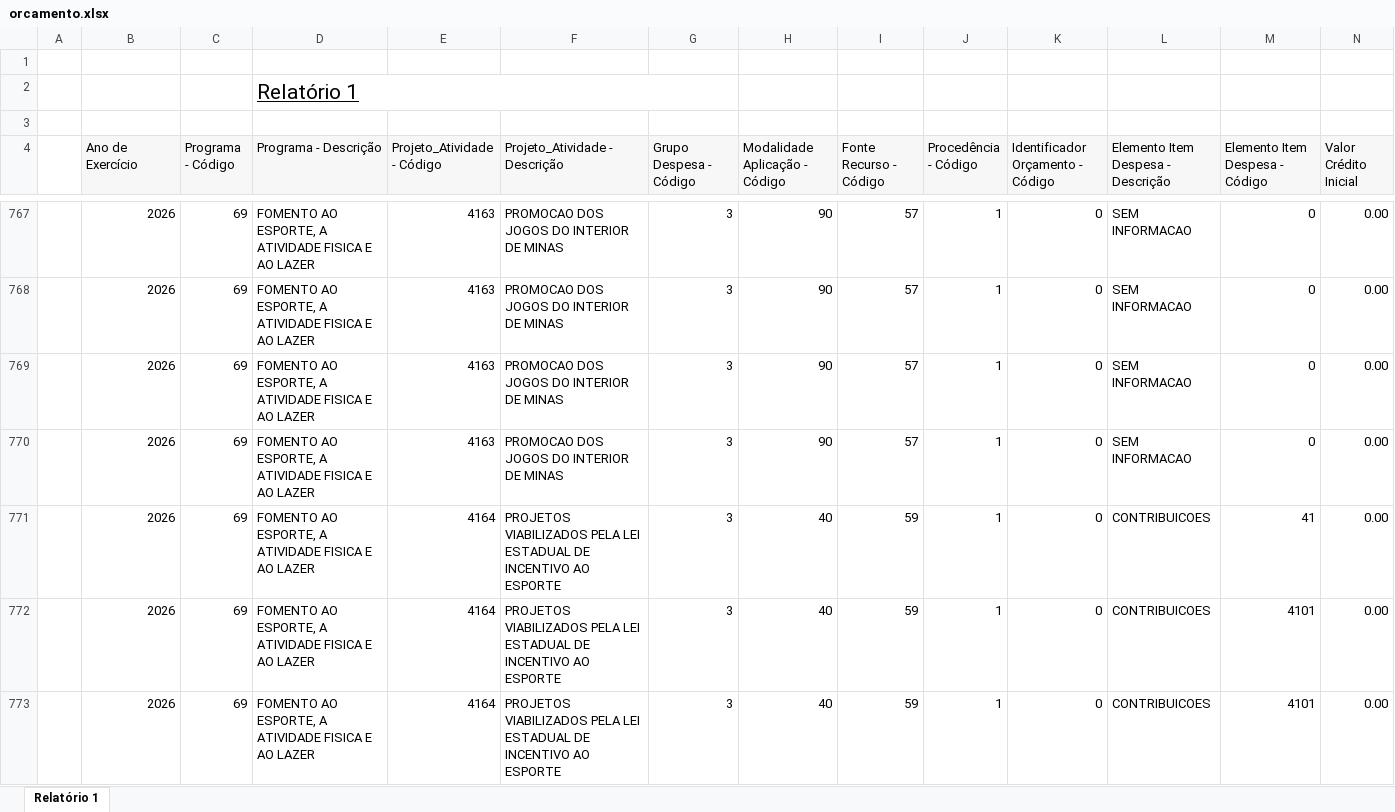
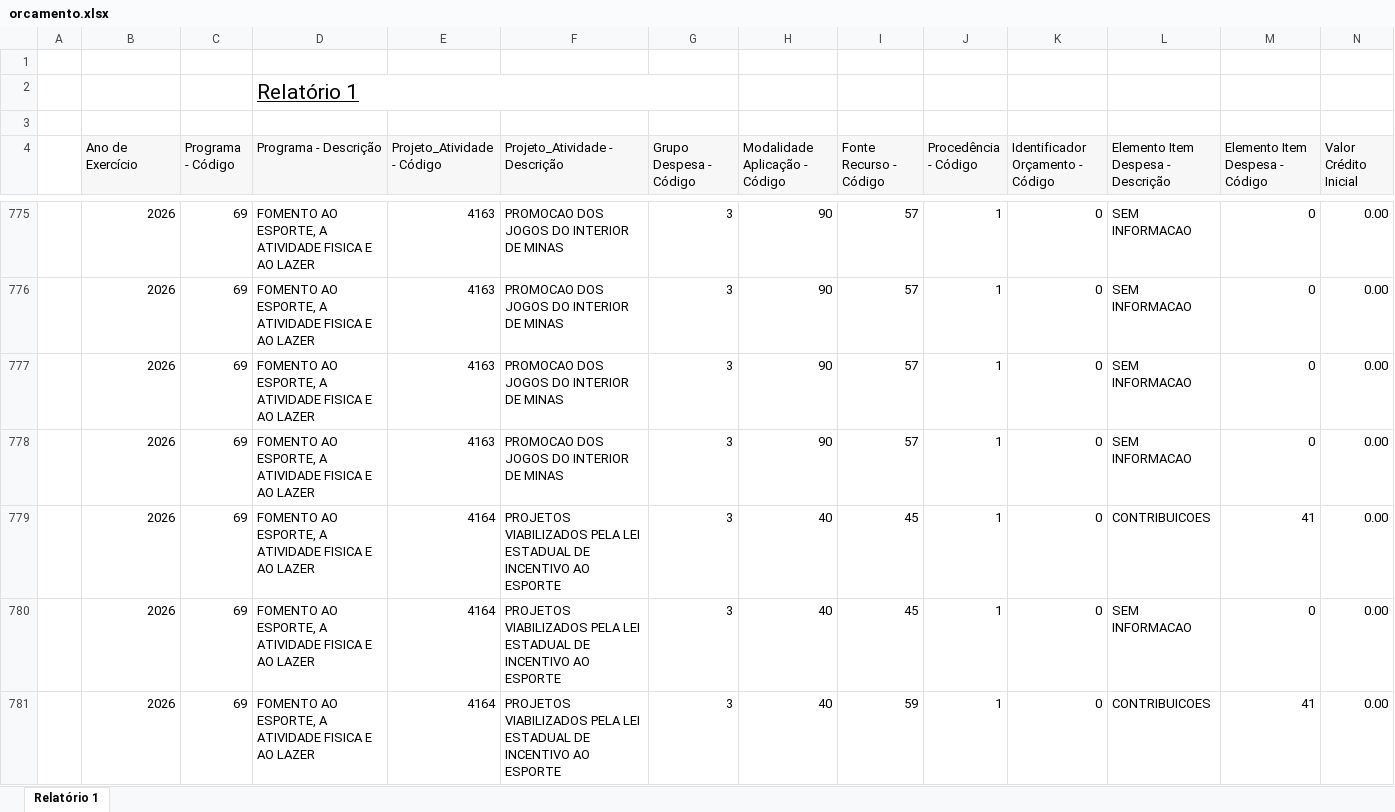
Before and after one commit to feasmg/painel_feasmg, an Excel workbook: orcamento.xlsx, sheet Relatório 1, drawn as a sheet; only a part is shown, gaps mark what is left out; the shorter side is filled out with more unchanged rows; values as stored, in another font and other column widths than the file's, no borders; rows hold the shown columns only; the diff covers the shown part only; the diff names each change by its address in the sheet, - before the commit and + after, or states it on an @@ line.

Commit message:
Atualizar orcamento.xlsx - 09/10/2026

```diff
--- a/orcamento.xlsx (sheet Relatório 1)
+++ b/orcamento.xlsx (sheet Relatório 1)
+row 779:  | 2026 | 69 | FOMENTO AO ESPORTE, A ATIVIDADE FISICA E AO LAZER | 4164 | PROJETOS VIABILIZADOS PELA LEI ESTADUAL DE INCENTIVO AO ESPORTE | 3 | 40 | 45 | 1 | 0 | CONTRIBUICOES | 41 | 0.00
+row 780:  | 2026 | 69 | FOMENTO AO ESPORTE, A ATIVIDADE FISICA E AO LAZER | 4164 | PROJETOS VIABILIZADOS PELA LEI ESTADUAL DE INCENTIVO AO ESPORTE | 3 | 40 | 45 | 1 | 0 | SEM INFORMACAO | 0 | 0.00
```
Also changed, not shown: 76 added rows and 21 edited cells elsewhere in this sheet.
